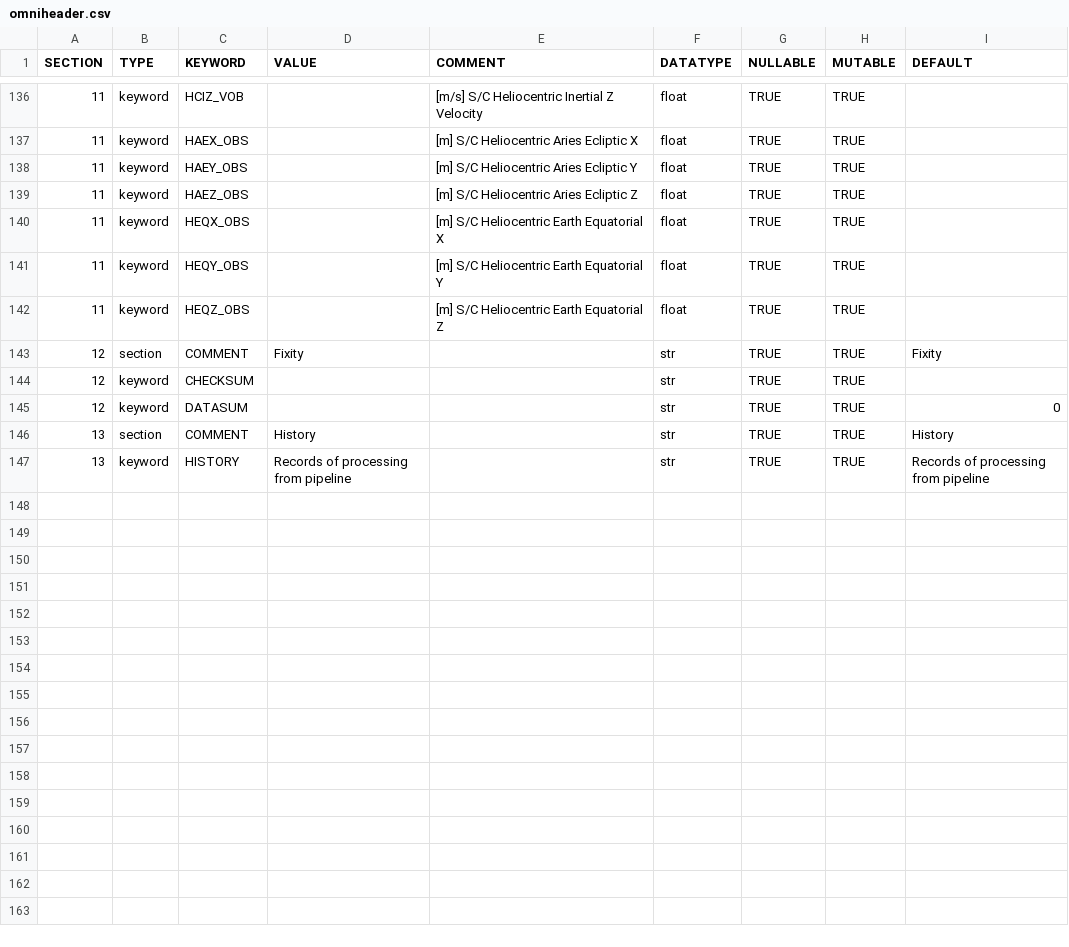
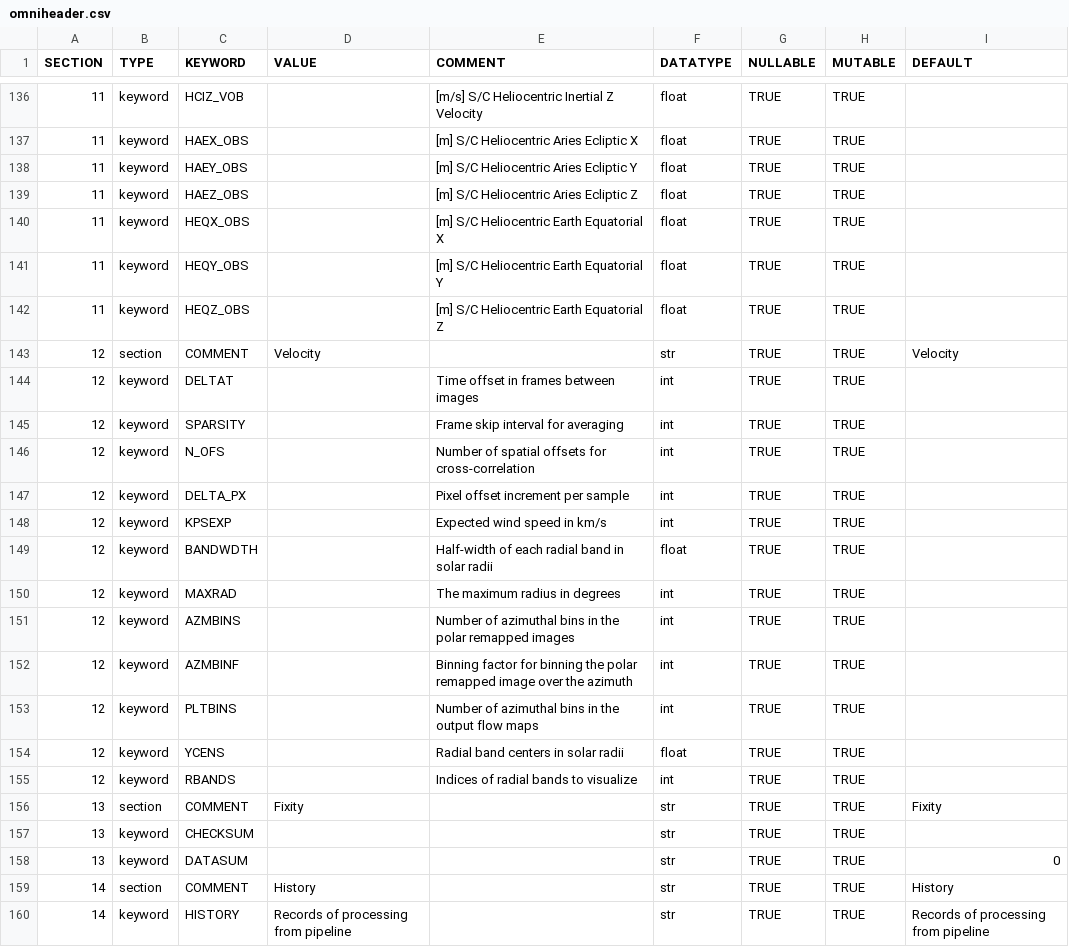
Before and after one commit to raphael-attie/punchbowl, a CSV file: punchbowl/data/data/omniheader.csv, drawn as a sheet; only a part is shown, gaps mark what is left out.

Commit message:
updates metadata specification for velocity tracking

```diff
--- a/punchbowl/data/data/omniheader.csv
+++ b/punchbowl/data/data/omniheader.csv
@@ -142,6 +142,19 @@ SECTION,TYPE,KEYWORD,VALUE,COMMENT,DATATYPE,NULLABLE,MUTABLE,DEFAULT
 11,keyword,HEQZ_OBS,,[m] S/C Heliocentric Earth Equatorial Z,float,TRUE,TRUE,
-12,section,COMMENT,Fixity,,str,TRUE,TRUE,Fixity
-12,keyword,CHECKSUM,,,str,TRUE,TRUE,
-12,keyword,DATASUM,,,str,TRUE,TRUE,0
-13,section,COMMENT,History,,str,TRUE,TRUE,History
-13,keyword,HISTORY,Records of processing from pipeline,,str,TRUE,TRUE,Records of processing from pipeline
+12,section,COMMENT,Velocity,,str,TRUE,TRUE,Velocity
+12,keyword,DELTAT,,Time offset in frames between images,int,TRUE,TRUE,
+12,keyword,SPARSITY,,Frame skip interval for averaging,int,TRUE,TRUE,
+12,keyword,N_OFS,,Number of spatial offsets for cross-correlation,int,TRUE,TRUE,
+12,keyword,DELTA_PX,,Pixel offset increment per sample,int,TRUE,TRUE,
+12,keyword,KPSEXP,,Expected wind speed in km/s,int,TRUE,TRUE,
+12,keyword,BANDWDTH,,Half-width of each radial band in solar radii,float,TRUE,TRUE,
+12,keyword,MAXRAD,,The maximum radius in degrees,int,TRUE,TRUE,
+12,keyword,AZMBINS,,Number of azimuthal bins in the polar remapped images,int,TRUE,TRUE,
+12,keyword,AZMBINF,,Binning factor for binning the polar remapped image over the azimuth,int,TRUE,TRUE,
+12,keyword,PLTBINS,,Number of azimuthal bins in the output flow maps,int,TRUE,TRUE,
+12,keyword,YCENS,,Radial band centers in solar radii,float,TRUE,TRUE,
+12,keyword,RBANDS,,Indices of radial bands to visualize,int,TRUE,TRUE,
+13,section,COMMENT,Fixity,,str,TRUE,TRUE,Fixity
+13,keyword,CHECKSUM,,,str,TRUE,TRUE,
+13,keyword,DATASUM,,,str,TRUE,TRUE,0
+14,section,COMMENT,History,,str,TRUE,TRUE,History
+14,keyword,HISTORY,Records of processing from pipeline,,str,TRUE,TRUE,Records of processing from pipeline
```
Also changed, not shown: 1 other file.
